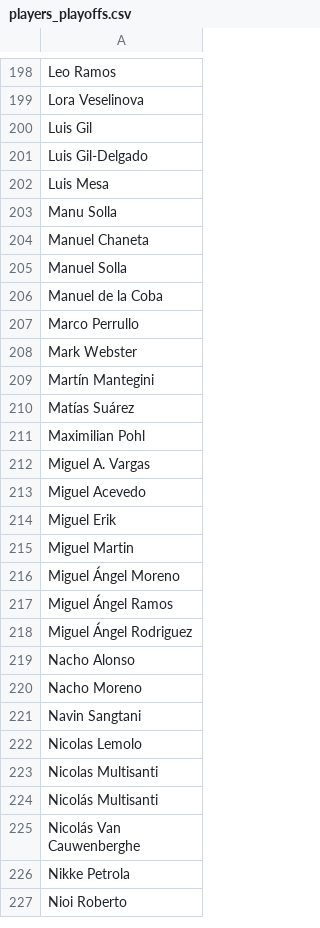
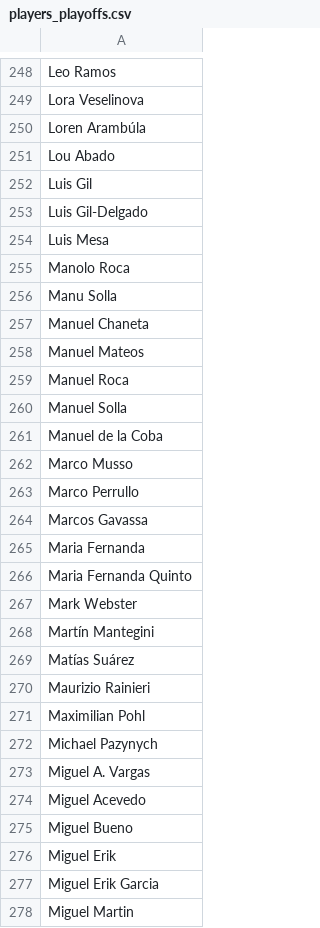
Before and after one commit to borja-munoz/liga-tenis-malaga, a CSV file: data-scraper/players_playoffs.csv, drawn as a sheet; only a part is shown, gaps mark what is left out; the shorter side is filled out with more unchanged rows; the diff covers the shown part only.

```diff
--- a/data-scraper/players_playoffs.csv
+++ b/data-scraper/players_playoffs.csv
@@ -199,2 +249,4 @@ Leo Ramos
 Lora Veselinova
+Loren Arambúla
+Lou Abado
 Luis Gil
@@ -202,7 +254,14 @@ Luis Gil-Delgado
 Luis Mesa
+Manolo Roca
 Manu Solla
 Manuel Chaneta
+Manuel Mateos
+Manuel Roca
 Manuel Solla
 Manuel de la Coba
+Marco Musso
 Marco Perrullo
+Marcos Gavassa
+Maria Fernanda
+Maria Fernanda Quinto
 Mark Webster
@@ -210,6 +269,10 @@ Martín Mantegini
 Matías Suárez
+Maurizio Rainieri
 Maximilian Pohl
+Michael Pazynych
 Miguel A. Vargas
 Miguel Acevedo
+Miguel Bueno
 Miguel Erik
+Miguel Erik Garcia
 Miguel Martin
```
Also changed, not shown: 71 added rows elsewhere in this file, data-scraper/players.csv, data-scraper/seasons_players.csv, 5 other files.
